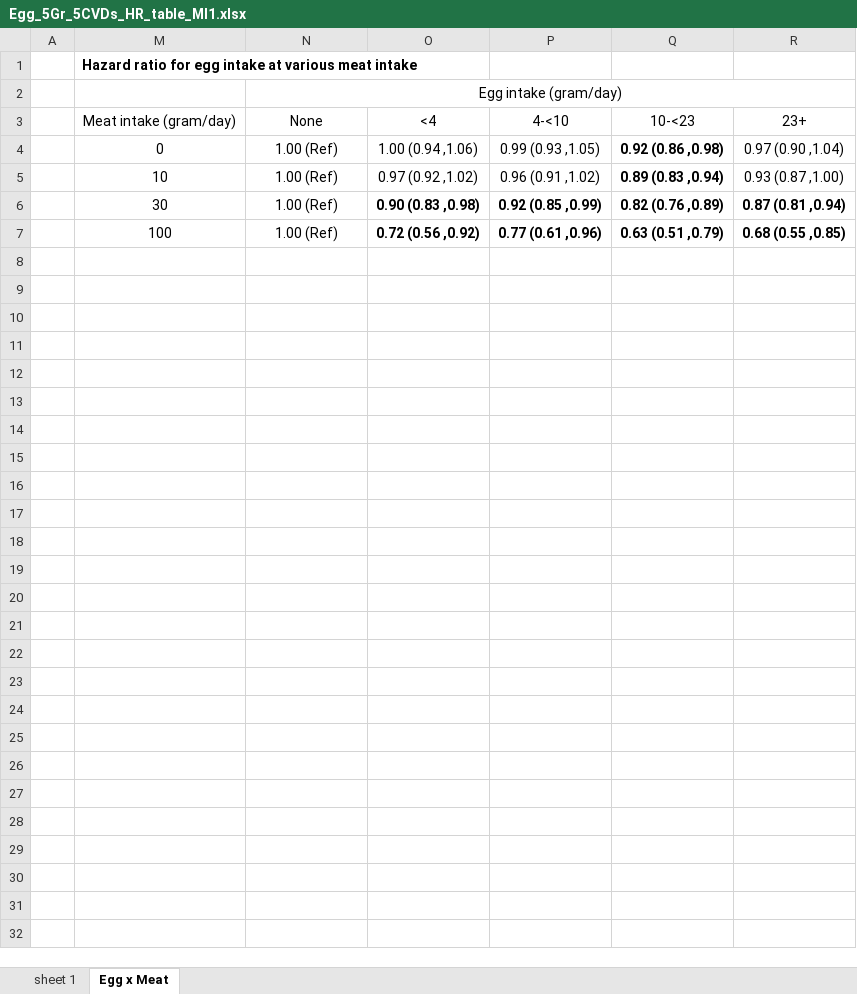
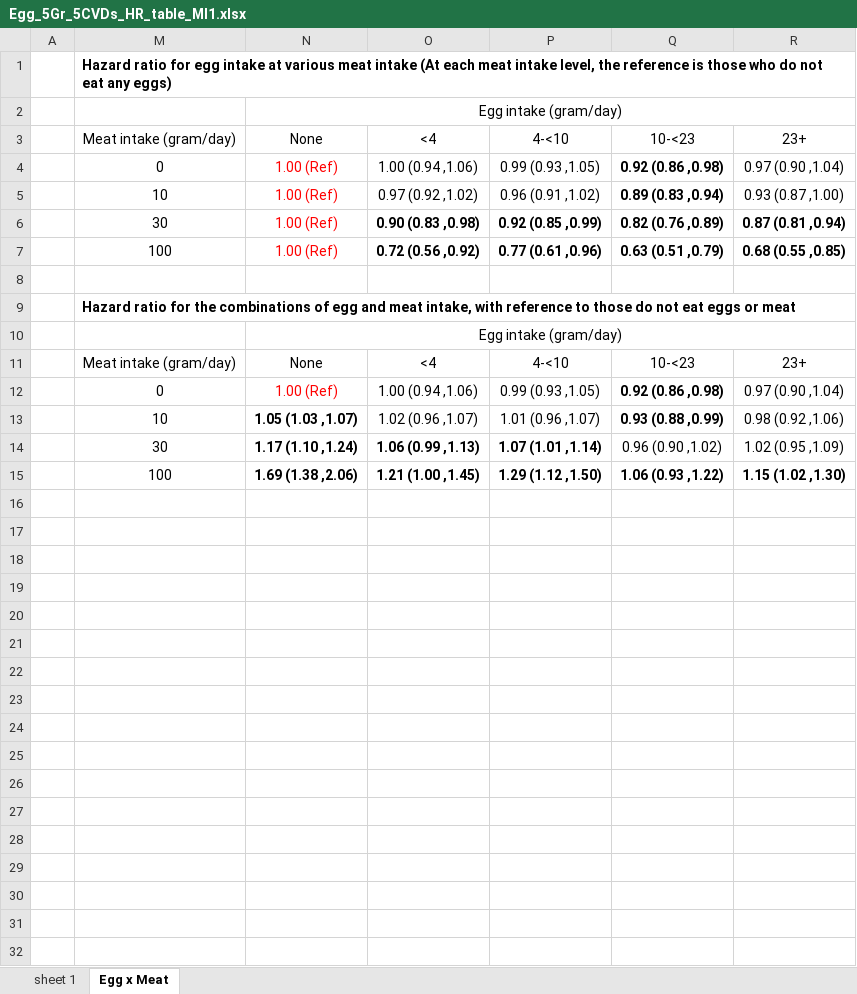
Before and after one commit to keijioda/egg_cvd, an Excel workbook: Results/Egg_5Gr_5CVDs_HR_table_MI1.xlsx, sheet Egg x Meat, drawn as a sheet; only a part is shown; the shorter side is filled out with more unchanged rows; values as stored, in another font and other column widths than the file's, no borders; the diff names each change by its address in the sheet, - before the commit and + after, or states it on an @@ line.

```diff
--- a/Results/Egg_5Gr_5CVDs_HR_table_MI1.xlsx (sheet Egg x Meat)
+++ b/Results/Egg_5Gr_5CVDs_HR_table_MI1.xlsx (sheet Egg x Meat)
-M1: …meat intake
+M1: …meat intake (At each meat intake level, the reference is those who do not eat any eggs)
-N4:N7 text colour: black
+N4:N7 text colour: #FF0000
+row 8: (empty)
+row 9:  | Hazard ratio for the combinations of egg and meat intake, with reference to those do not eat eggs or meat
+row 10:  |  | Egg intake (gram/day)
+row 11:  | Meat intake (gram/day) | None | <4 | 4-<10 | 10-<23 | 23+
+row 12:  | 0 | 1.00 (Ref) | 1.00 (0.94 ,1.06) | 0.99 (0.93 ,1.05) | 0.92 (0.86 ,0.98) | 0.97 (0.90 ,1.04)
+row 13:  | 10 | 1.05 (1.03 ,1.07) | 1.02 (0.96 ,1.07) | 1.01 (0.96 ,1.07) | 0.93 (0.88 ,0.99) | 0.98 (0.92 ,1.06)
+row 14:  | 30 | 1.17 (1.10 ,1.24) | 1.06 (0.99 ,1.13) | 1.07 (1.01 ,1.14) | 0.96 (0.90 ,1.02) | 1.02 (0.95 ,1.09)
+row 15:  | 100 | 1.69 (1.38 ,2.06) | 1.21 (1.00 ,1.45) | 1.29 (1.12 ,1.50) | 1.06 (0.93 ,1.22) | 1.15 (1.02 ,1.30)
+row 16: (empty)
+row 17: (empty)
+row 18: (empty)
+row 19: (empty)
+row 20: (empty)
+row 21: (empty)
+row 22: (empty)
+row 23: (empty)
+row 24: (empty)
+row 25: (empty)
+row 26: (empty)
+row 27: (empty)
+row 28: (empty)
```
Also changed, not shown: sheet sheet 1, hidden cells, 2 other files.
